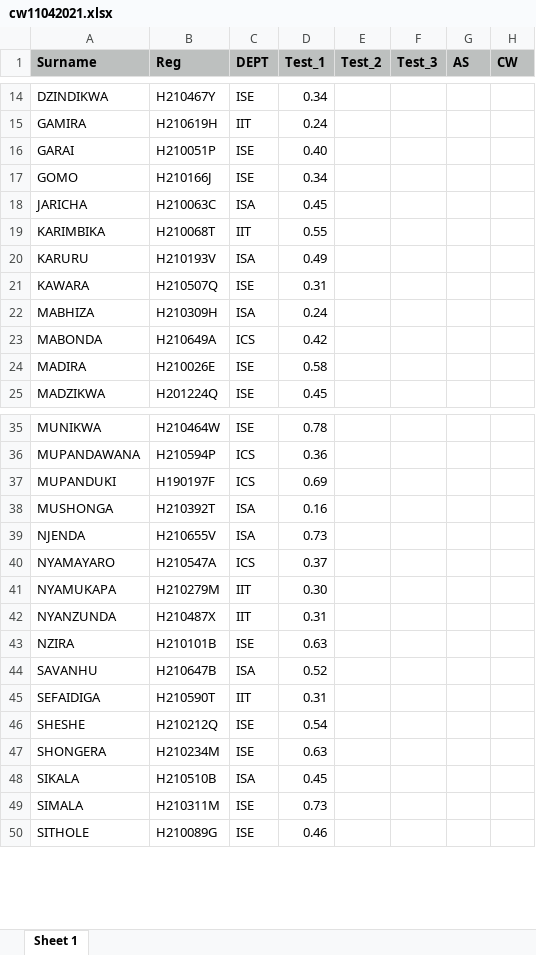
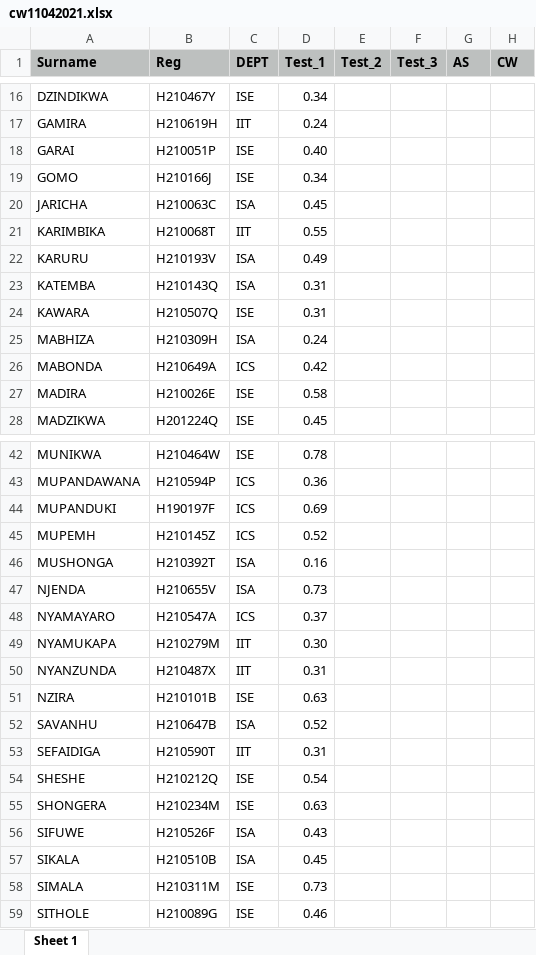
Before and after one commit to tnmutusva/course, an Excel workbook: cw11042021.xlsx, sheet Sheet 1, drawn as a sheet; only a part is shown, gaps mark what is left out; values as stored, in another font and other column widths than the file's, no borders; the diff covers the shown part only; the diff names each change by its address in the sheet, - before the commit and + after, or states it on an @@ line.

```diff
--- a/cw11042021.xlsx (sheet Sheet 1)
+++ b/cw11042021.xlsx (sheet Sheet 1)
+row 23: KATEMBA | H210143Q | ISA | 0.31
+row 45: MUPEMH | H210145Z | ICS | 0.52
+row 56: SIFUWE | H210526F | ISA | 0.43
```
Also changed, not shown: 8 added rows elsewhere in this sheet.
